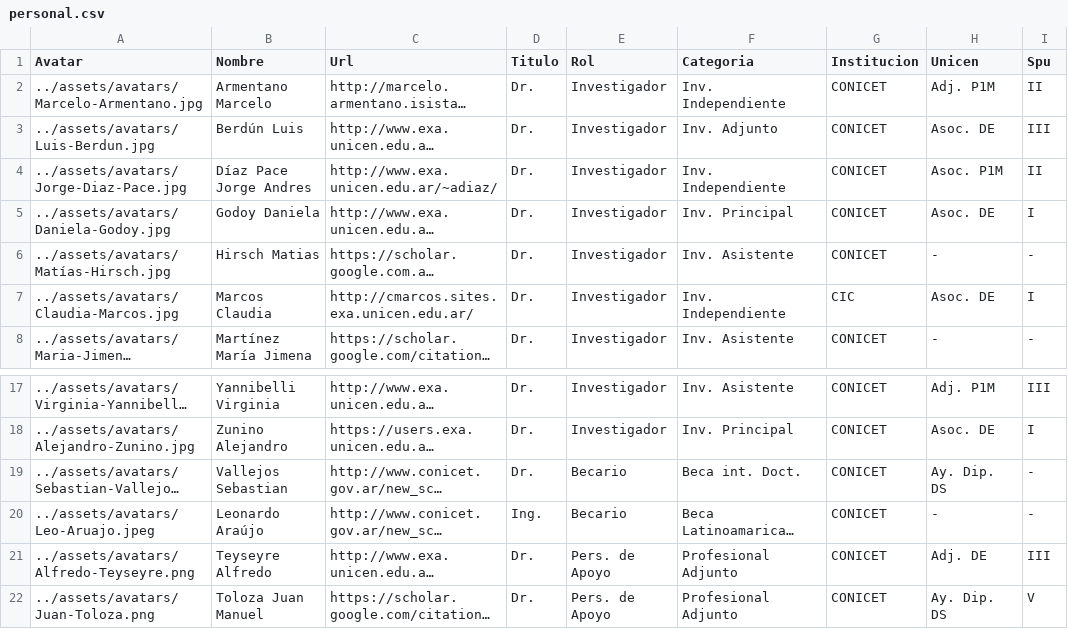
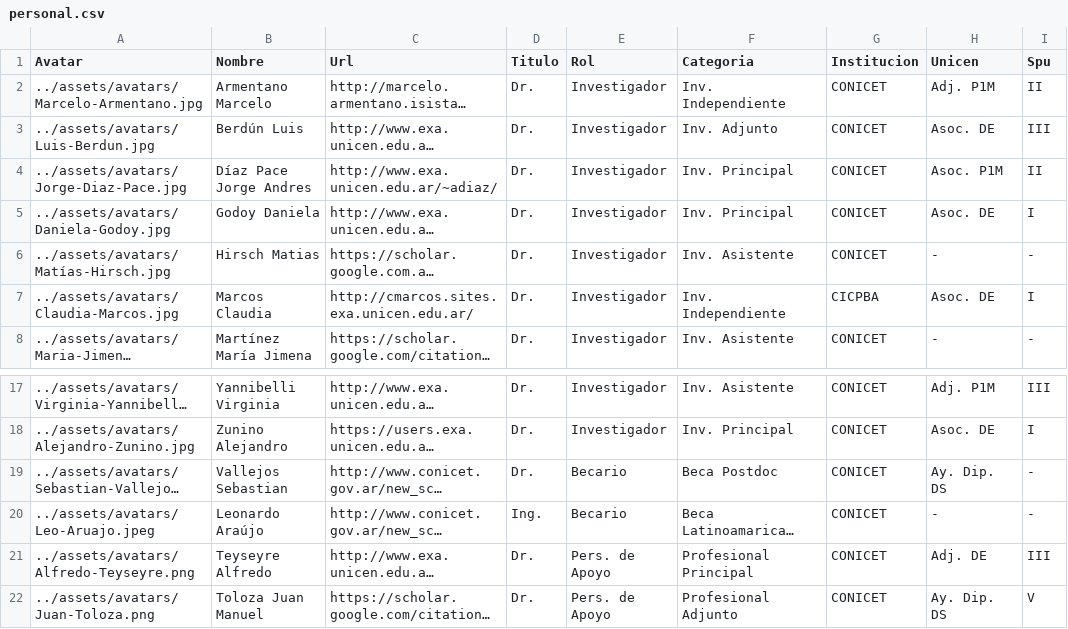
Before and after one commit to isistan-ue/isistan-web, a CSV file: _data/personal.csv, drawn as a sheet; only a part is shown, gaps mark what is left out; long unchanged cells end in …; the diff names each change by its address in the sheet, - before the commit and + after, or states it on an @@ line.

Commit message:
actualizados cargos rrhh

```diff
--- a/_data/personal.csv
+++ b/_data/personal.csv
-F4 (Categoria): Inv. Independiente
+F4 (Categoria): Inv. Principal
-G7 (Institucion): CIC
+G7 (Institucion): CICPBA
-F19 (Categoria): Beca int. Doct.
+F19 (Categoria): Beca Postdoc
-F21 (Categoria): Profesional Adjunto
+F21 (Categoria): Profesional Principal
```
